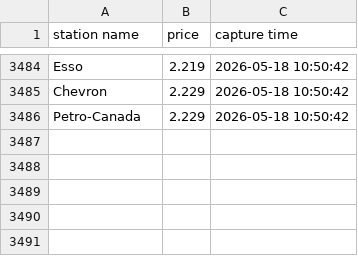
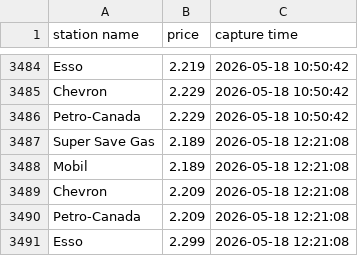
Before and after one commit to yung2004/gaspricetracker, a CSV file: data/richmond/vendors.csv, drawn as a sheet; only a part is shown, gaps mark what is left out.

```diff
--- a/data/richmond/vendors.csv
+++ b/data/richmond/vendors.csv
@@ -3486 +3486,6 @@ Chevron,2.229,2026-05-18 10:50:42
 Petro-Canada,2.229,2026-05-18 10:50:42
+Super Save Gas,2.189,2026-05-18 12:21:08
+Mobil,2.189,2026-05-18 12:21:08
+Chevron,2.209,2026-05-18 12:21:08
+Petro-Canada,2.209,2026-05-18 12:21:08
+Esso,2.299,2026-05-18 12:21:08
```
Also changed, not shown: data/richmond/avg.csv, public/data/richmond/avg.csv, 1 other file.
